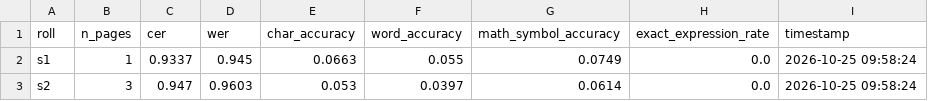
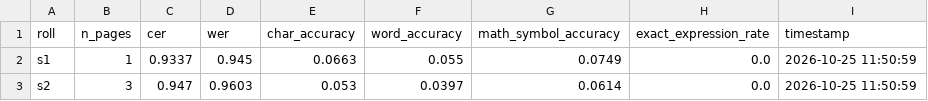
Before and after one commit to Arhanpg/Automatic-Answer-Evaluation, a CSV file: outputs/ocr_metrics/live_per_script_metrics.csv, drawn as a sheet.

```diff
--- a/outputs/ocr_metrics/live_per_script_metrics.csv
+++ b/outputs/ocr_metrics/live_per_script_metrics.csv
@@ -1,3 +1,3 @@
 roll,n_pages,cer,wer,char_accuracy,word_accuracy,math_symbol_accuracy,exact_expression_rate,timestamp
-s1,1,0.9337,0.945,0.0663,0.055,0.0749,0.0,2026-10-25 09:58:24
-s2,3,0.947,0.9603,0.053,0.0397,0.0614,0.0,2026-10-25 09:58:24
+s1,1,0.9337,0.945,0.0663,0.055,0.0749,0.0,2026-10-25 11:50:59
+s2,3,0.947,0.9603,0.053,0.0397,0.0614,0.0,2026-10-25 11:50:59
```
Also changed, not shown: outputs/from_scratch_metrics/architecture_convergence.csv, outputs/grading_performance/m9_qlora_learning_curve.csv, 31 other files.
